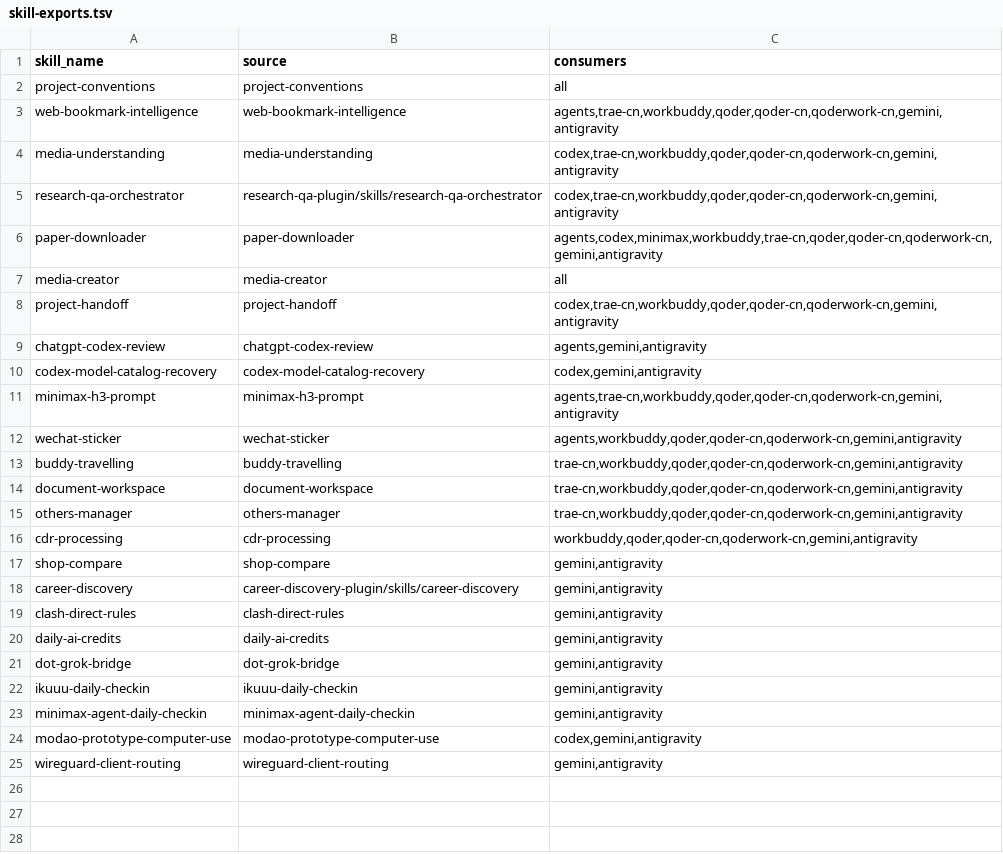
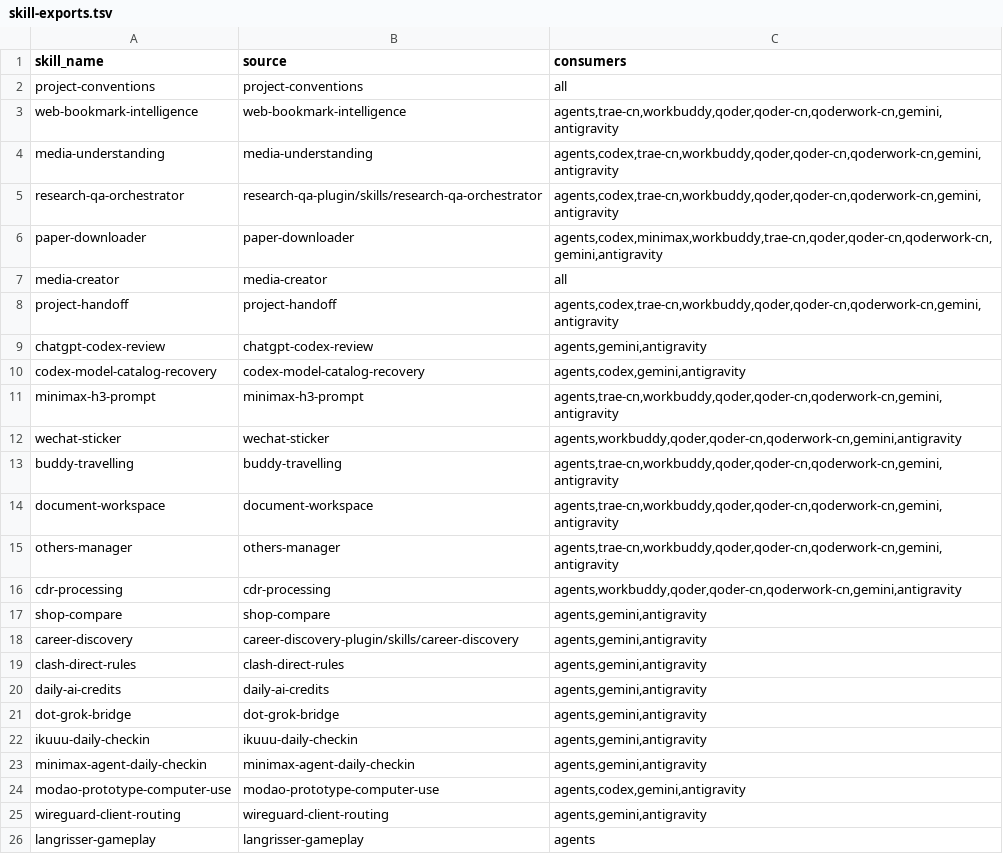
Before and after one commit to obisoldbee/skills, a TSV file: config/skill-exports.tsv, drawn as a sheet.

Commit message:
Add Langrisser gameplay skill and expose public skills through the shared agent directory

```diff
--- a/config/skill-exports.tsv
+++ b/config/skill-exports.tsv
@@ -3,23 +3,24 @@ project-conventions	project-conventions	all
 web-bookmark-intelligence	web-bookmark-intelligence	agents,trae-cn,workbuddy,qoder,qoder-cn,qoderwork-cn,gemini,antigravity
-media-understanding	media-understanding	codex,trae-cn,workbuddy,qoder,qoder-cn,qoderwork-cn,gemini,antigravity
-research-qa-orchestrator	research-qa-plugin/skills/research-qa-orchestrator	codex,trae-cn,workbuddy,qoder,qoder-cn,qoderwork-cn,gemini,antigravity
+media-understanding	media-understanding	agents,codex,trae-cn,workbuddy,qoder,qoder-cn,qoderwork-cn,gemini,antigravity
+research-qa-orchestrator	research-qa-plugin/skills/research-qa-orchestrator	agents,codex,trae-cn,workbuddy,qoder,qoder-cn,qoderwork-cn,gemini,antigravity
 paper-downloader	paper-downloader	agents,codex,minimax,workbuddy,trae-cn,qoder,qoder-cn,qoderwork-cn,gemini,antigravity
 media-creator	media-creator	all
-project-handoff	project-handoff	codex,trae-cn,workbuddy,qoder,qoder-cn,qoderwork-cn,gemini,antigravity
+project-handoff	project-handoff	agents,codex,trae-cn,workbuddy,qoder,qoder-cn,qoderwork-cn,gemini,antigravity
 chatgpt-codex-review	chatgpt-codex-review	agents,gemini,antigravity
-codex-model-catalog-recovery	codex-model-catalog-recovery	codex,gemini,antigravity
+codex-model-catalog-recovery	codex-model-catalog-recovery	agents,codex,gemini,antigravity
 minimax-h3-prompt	minimax-h3-prompt	agents,trae-cn,workbuddy,qoder,qoder-cn,qoderwork-cn,gemini,antigravity
 wechat-sticker	wechat-sticker	agents,workbuddy,qoder,qoder-cn,qoderwork-cn,gemini,antigravity
-buddy-travelling	buddy-travelling	trae-cn,workbuddy,qoder,qoder-cn,qoderwork-cn,gemini,antigravity
-document-workspace	document-workspace	trae-cn,workbuddy,qoder,qoder-cn,qoderwork-cn,gemini,antigravity
-others-manager	others-manager	trae-cn,workbuddy,qoder,qoder-cn,qoderwork-cn,gemini,antigravity
-cdr-processing	cdr-processing	workbuddy,qoder,qoder-cn,qoderwork-cn,gemini,antigravity
-shop-compare	shop-compare	gemini,antigravity
-career-discovery	career-discovery-plugin/skills/career-discovery	gemini,antigravity
-clash-direct-rules	clash-direct-rules	gemini,antigravity
-daily-ai-credits	daily-ai-credits	gemini,antigravity
-dot-grok-bridge	dot-grok-bridge	gemini,antigravity
-ikuuu-daily-checkin	ikuuu-daily-checkin	gemini,antigravity
-minimax-agent-daily-checkin	minimax-agent-daily-checkin	gemini,antigravity
-modao-prototype-computer-use	modao-prototype-computer-use	codex,gemini,antigravity
-wireguard-client-routing	wireguard-client-routing	gemini,antigravity
+buddy-travelling	buddy-travelling	agents,trae-cn,workbuddy,qoder,qoder-cn,qoderwork-cn,gemini,antigravity
+document-workspace	document-workspace	agents,trae-cn,workbuddy,qoder,qoder-cn,qoderwork-cn,gemini,antigravity
+others-manager	others-manager	agents,trae-cn,workbuddy,qoder,qoder-cn,qoderwork-cn,gemini,antigravity
+cdr-processing	cdr-processing	agents,workbuddy,qoder,qoder-cn,qoderwork-cn,gemini,antigravity
+shop-compare	shop-compare	agents,gemini,antigravity
+career-discovery	career-discovery-plugin/skills/career-discovery	agents,gemini,antigravity
+clash-direct-rules	clash-direct-rules	agents,gemini,antigravity
+daily-ai-credits	daily-ai-credits	agents,gemini,antigravity
+dot-grok-bridge	dot-grok-bridge	agents,gemini,antigravity
+ikuuu-daily-checkin	ikuuu-daily-checkin	agents,gemini,antigravity
+minimax-agent-daily-checkin	minimax-agent-daily-checkin	agents,gemini,antigravity
+modao-prototype-computer-use	modao-prototype-computer-use	agents,codex,gemini,antigravity
+wireguard-client-routing	wireguard-client-routing	agents,gemini,antigravity
+langrisser-gameplay	langrisser-gameplay	agents
```
Also changed, not shown: 7 other files.
